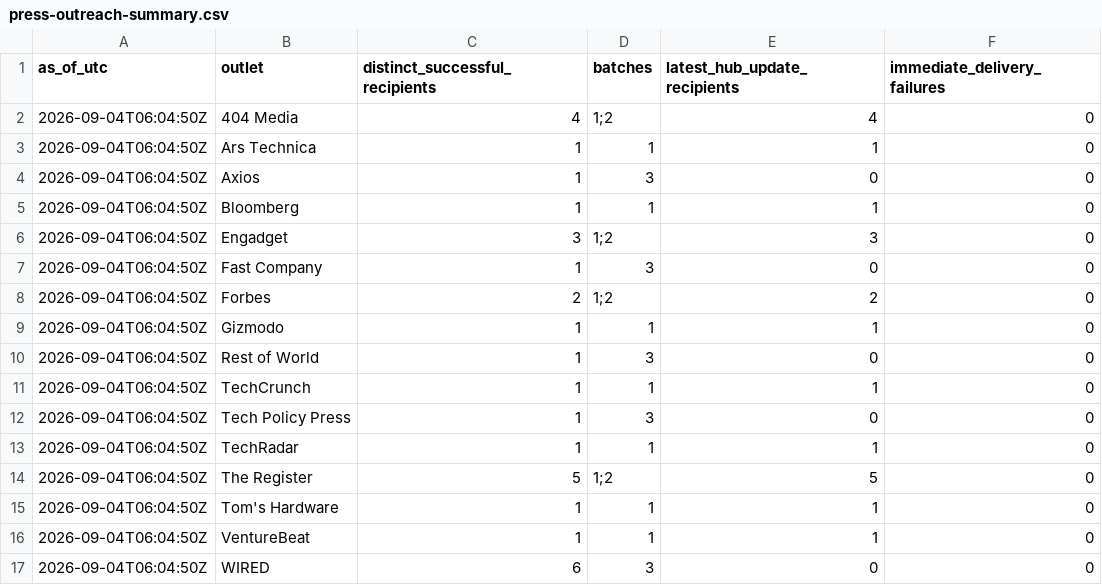
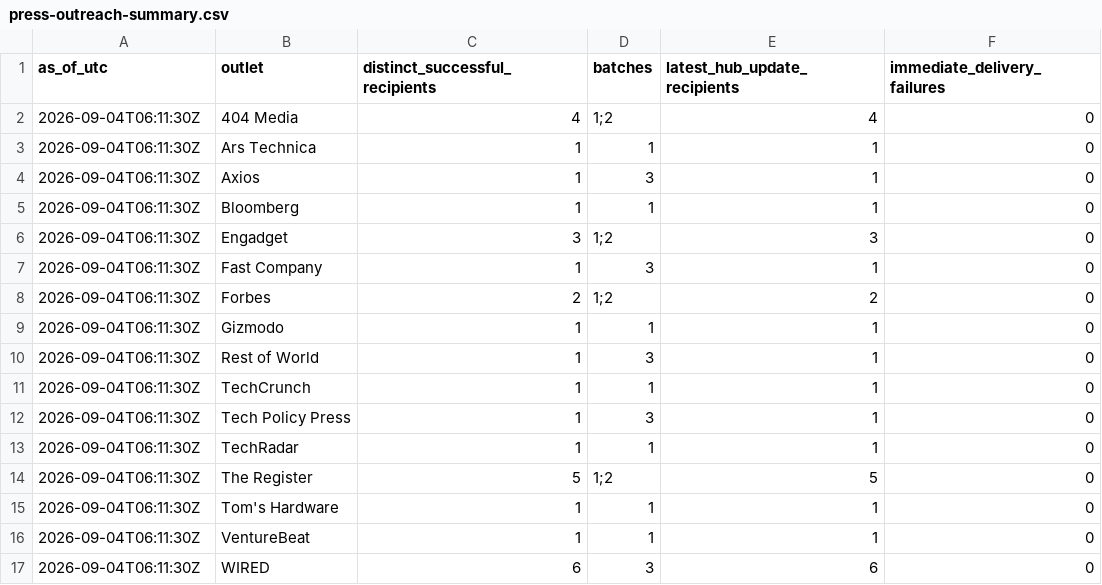
Before and after one commit to COOLak/cursor-grok-bot-policy-denied, a CSV file: press-outreach-summary.csv, drawn as a sheet.

Commit message:
Record third-batch mirror distribution

```diff
--- a/press-outreach-summary.csv
+++ b/press-outreach-summary.csv
@@ -1,17 +1,17 @@
 as_of_utc,outlet,distinct_successful_recipients,batches,latest_hub_update_recipients,immediate_delivery_failures
-2026-09-04T06:04:50Z,404 Media,4,"1;2",4,0
-2026-09-04T06:04:50Z,Ars Technica,1,1,1,0
-2026-09-04T06:04:50Z,Axios,1,3,0,0
-2026-09-04T06:04:50Z,Bloomberg,1,1,1,0
-2026-09-04T06:04:50Z,Engadget,3,"1;2",3,0
-2026-09-04T06:04:50Z,Fast Company,1,3,0,0
-2026-09-04T06:04:50Z,Forbes,2,"1;2",2,0
-2026-09-04T06:04:50Z,Gizmodo,1,1,1,0
-2026-09-04T06:04:50Z,Rest of World,1,3,0,0
-2026-09-04T06:04:50Z,TechCrunch,1,1,1,0
-2026-09-04T06:04:50Z,Tech Policy Press,1,3,0,0
-2026-09-04T06:04:50Z,TechRadar,1,1,1,0
-2026-09-04T06:04:50Z,The Register,5,"1;2",5,0
-2026-09-04T06:04:50Z,Tom's Hardware,1,1,1,0
-2026-09-04T06:04:50Z,VentureBeat,1,1,1,0
-2026-09-04T06:04:50Z,WIRED,6,3,0,0
+2026-09-04T06:11:30Z,404 Media,4,"1;2",4,0
+2026-09-04T06:11:30Z,Ars Technica,1,1,1,0
+2026-09-04T06:11:30Z,Axios,1,3,1,0
+2026-09-04T06:11:30Z,Bloomberg,1,1,1,0
+2026-09-04T06:11:30Z,Engadget,3,"1;2",3,0
+2026-09-04T06:11:30Z,Fast Company,1,3,1,0
+2026-09-04T06:11:30Z,Forbes,2,"1;2",2,0
+2026-09-04T06:11:30Z,Gizmodo,1,1,1,0
+2026-09-04T06:11:30Z,Rest of World,1,3,1,0
+2026-09-04T06:11:30Z,TechCrunch,1,1,1,0
+2026-09-04T06:11:30Z,Tech Policy Press,1,3,1,0
+2026-09-04T06:11:30Z,TechRadar,1,1,1,0
+2026-09-04T06:11:30Z,The Register,5,"1;2",5,0
+2026-09-04T06:11:30Z,Tom's Hardware,1,1,1,0
+2026-09-04T06:11:30Z,VentureBeat,1,1,1,0
+2026-09-04T06:11:30Z,WIRED,6,3,6,0
```
Also changed, not shown: 8 other files.
